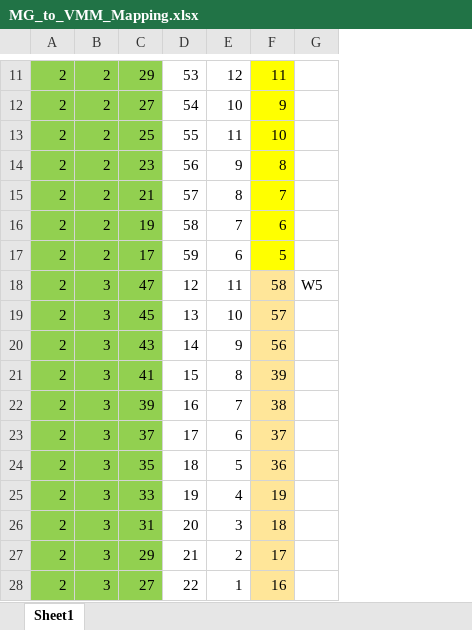
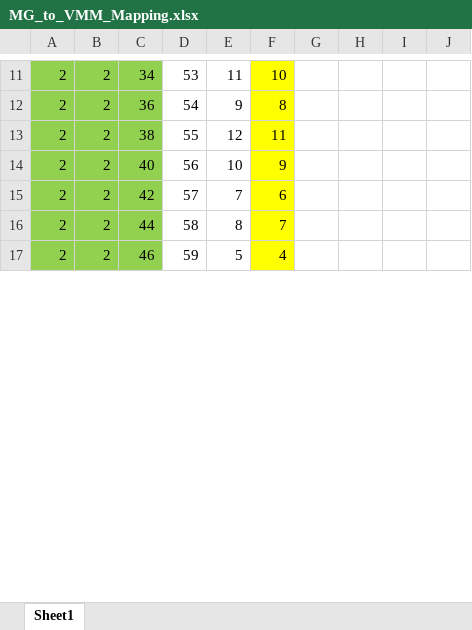
Before and after one commit to ess-dg/MultiGrid24_STF_VMM_measurements, an Excel workbook: Tables/MG_to_VMM_Mapping.xlsx, sheet Sheet1, drawn as a sheet; only a part is shown, gaps mark what is left out; values as stored, in another font and other column widths than the file's, no borders; removed rows and columns are numbered as before the commit, all else as after; the diff covers the shown part only; the diff names each change by its address in the sheet, - before the commit and + after, or states it on an @@ line.

```diff
--- a/Tables/MG_to_VMM_Mapping.xlsx (sheet Sheet1)
+++ b/Tables/MG_to_VMM_Mapping.xlsx (sheet Sheet1)
+column H, empty
+column I, empty
+column J, empty
-C11: 29
+C11: 34
-E11: 12
+E11: 11
-F11: 11
+F11: 10
-C12: 27
+C12: 36
-E12: 10
+E12: 9
-F12: 9
+F12: 8
-C13: 25
+C13: 38
-E13: 11
+E13: 12
-F13: 10
+F13: 11
-C14: 23
+C14: 40
-E14: 9
+E14: 10
-F14: 8
+F14: 9
-C15: 21
+C15: 42
-E15: 8
+E15: 7
-F15: 7
+F15: 6
-C16: 19
+C16: 44
-E16: 7
+E16: 8
-F16: 6
+F16: 7
-C17: 17
+C17: 46
-E17: 6
+E17: 5
-F17: 5
+F17: 4
-row 18: 2 | 3 | 47 | 12 | 11 | 58 | W5
-row 19: 2 | 3 | 45 | 13 | 10 | 57
-row 20: 2 | 3 | 43 | 14 | 9 | 56
-row 21: 2 | 3 | 41 | 15 | 8 | 39
-row 22: 2 | 3 | 39 | 16 | 7 | 38
-row 23: 2 | 3 | 37 | 17 | 6 | 37
-row 24: 2 | 3 | 35 | 18 | 5 | 36
-row 25: 2 | 3 | 33 | 19 | 4 | 19
-row 26: 2 | 3 | 31 | 20 | 3 | 18
-row 27: 2 | 3 | 29 | 21 | 2 | 17
-row 28: 2 | 3 | 27 | 22 | 1 | 16
```
Also changed, not shown: other rows of this sheet, 7 other files.
